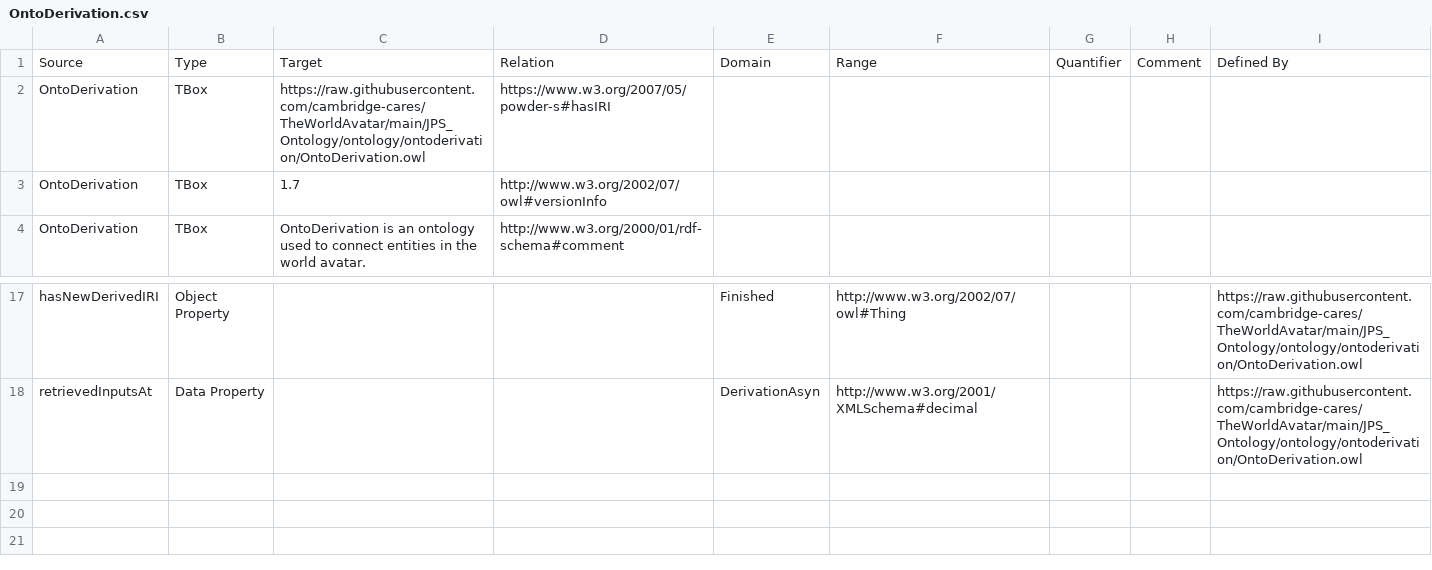
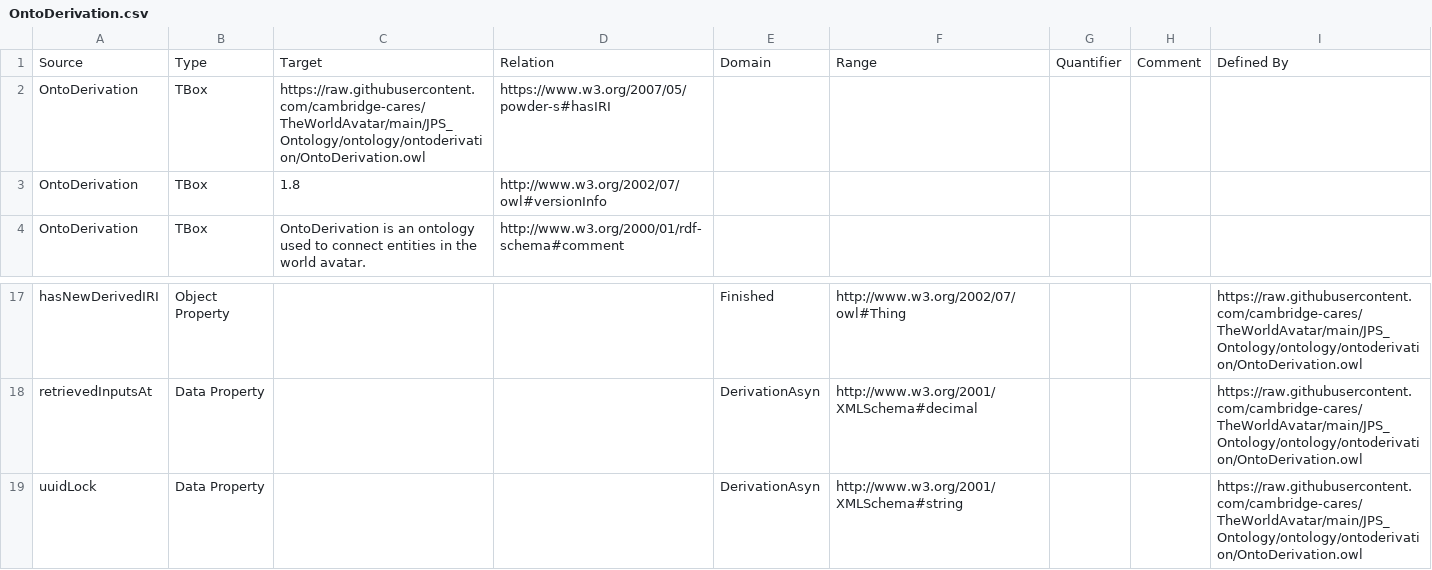
Before and after one commit to msff2/ontology, a CSV file: JPS_Ontology/ontology/ontoderivation/OntoDerivation.csv, drawn as a sheet; only a part is shown, gaps mark what is left out.

Commit message:
168-dev-monitor-multiple-async-derivations: updated OntoDerivation TBox CSV and OWL to include data property uuidLock; bumped up its version to 1.8.

```diff
--- a/JPS_Ontology/ontology/ontoderivation/OntoDerivation.csv
+++ b/JPS_Ontology/ontology/ontoderivation/OntoDerivation.csv
@@ -2,3 +2,3 @@ Source,Type,Target,Relation,Domain,Range,Quantifier,Comment,Defined By
 OntoDerivation,TBox,https://raw.githubusercontent.com/cambridge-cares/TheWorldAvatar/main/JPS_Ontology/ontology/ontoderivation/OntoDerivation.owl,https://www.w3.org/2007/05/powder-s#hasIRI,,,,,
-OntoDerivation,TBox,1.7,http://www.w3.org/2002/07/owl#versionInfo,,,,,
+OntoDerivation,TBox,1.8,http://www.w3.org/2002/07/owl#versionInfo,,,,,
 OntoDerivation,TBox,OntoDerivation is an ontology used to connect entities in the world avatar.,http://www.w3.org/2000/01/rdf-schema#comment,,,,,
@@ -18 +18,2 @@ hasNewDerivedIRI,Object Property,,,Finished,http://www.w3.org/2002/07/owl#Thing,
 retrievedInputsAt,Data Property,,,DerivationAsyn,http://www.w3.org/2001/XMLSchema#decimal,,,https://raw.githubusercontent.com/cambridge-cares/TheWorldAvatar/main/JPS_Ontology/ontology/ontoderivation/OntoDerivation.owl
+uuidLock,Data Property,,,DerivationAsyn,http://www.w3.org/2001/XMLSchema#string,,,https://raw.githubusercontent.com/cambridge-cares/TheWorldAvatar/main/JPS_Ontology/ontology/ontoderivation/OntoDerivation.owl
```
Also changed, not shown: 1 other file.
